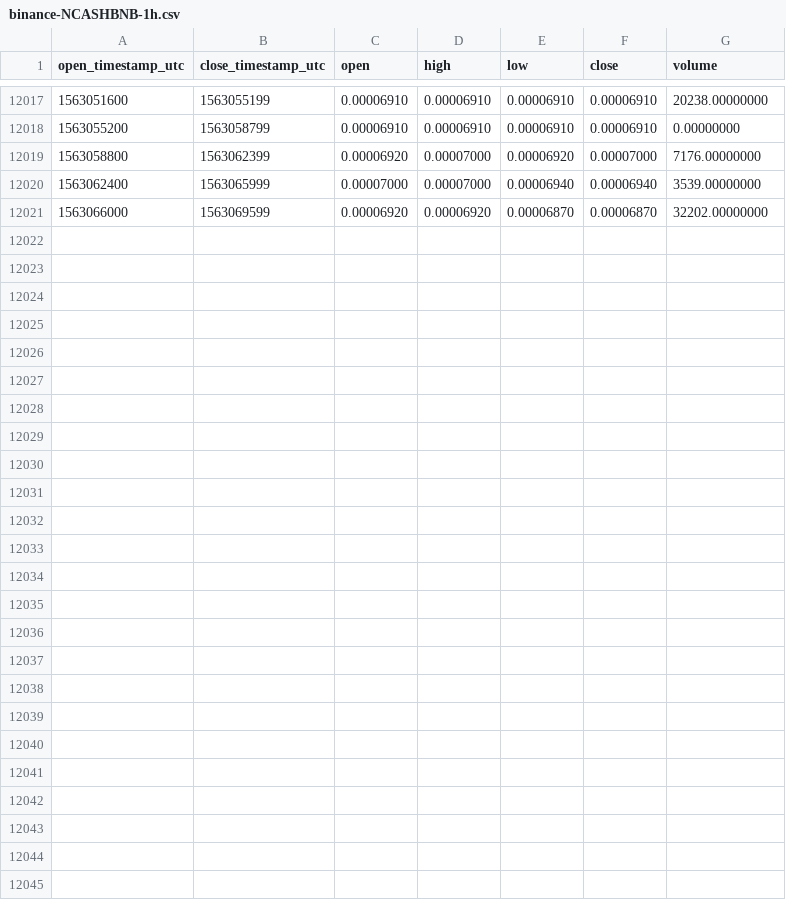
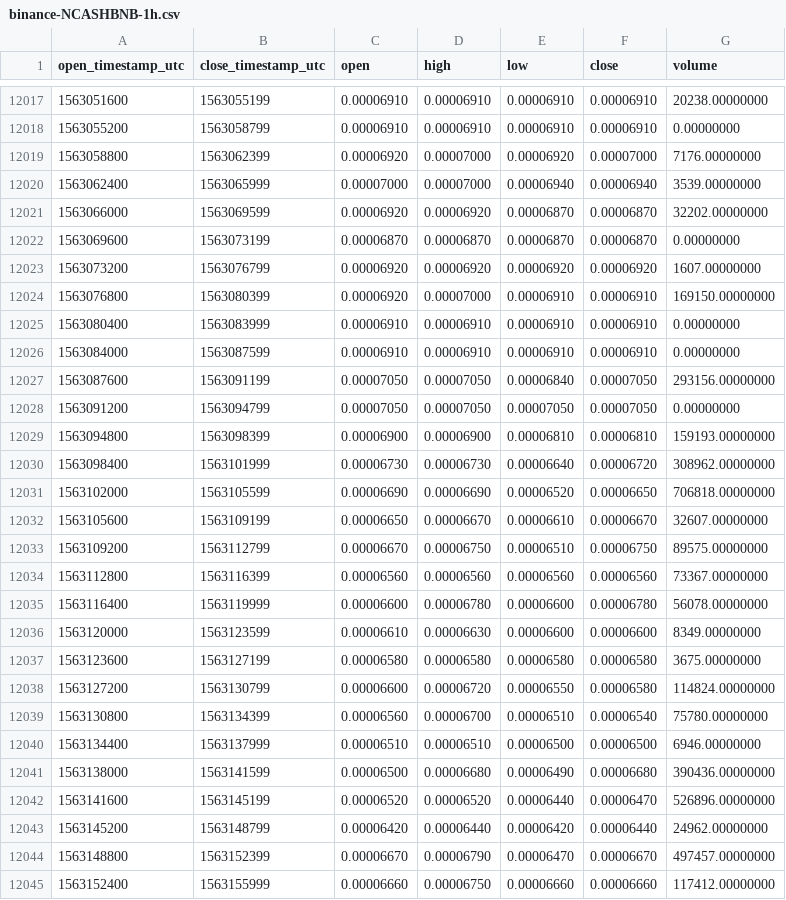
Before and after one commit to cryptobigbro/binance-NCASHBNB, a CSV file: binance-NCASHBNB-1h.csv, drawn as a sheet; only a part is shown, gaps mark what is left out.

Commit message:
Update OHLCV data.

```diff
--- a/binance-NCASHBNB-1h.csv
+++ b/binance-NCASHBNB-1h.csv
@@ -12021 +12021,25 @@ open_timestamp_utc,close_timestamp_utc,open,high,low,close,volume
 1563066000,1563069599,0.00006920,0.00006920,0.00006870,0.00006870,32202.00000000
+1563069600,1563073199,0.00006870,0.00006870,0.00006870,0.00006870,0.00000000
+1563073200,1563076799,0.00006920,0.00006920,0.00006920,0.00006920,1607.00000000
+1563076800,1563080399,0.00006920,0.00007000,0.00006910,0.00006910,169150.00000000
+1563080400,1563083999,0.00006910,0.00006910,0.00006910,0.00006910,0.00000000
+1563084000,1563087599,0.00006910,0.00006910,0.00006910,0.00006910,0.00000000
+1563087600,1563091199,0.00007050,0.00007050,0.00006840,0.00007050,293156.00000000
+1563091200,1563094799,0.00007050,0.00007050,0.00007050,0.00007050,0.00000000
+1563094800,1563098399,0.00006900,0.00006900,0.00006810,0.00006810,159193.00000000
+1563098400,1563101999,0.00006730,0.00006730,0.00006640,0.00006720,308962.00000000
+1563102000,1563105599,0.00006690,0.00006690,0.00006520,0.00006650,706818.00000000
+1563105600,1563109199,0.00006650,0.00006670,0.00006610,0.00006670,32607.00000000
+1563109200,1563112799,0.00006670,0.00006750,0.00006510,0.00006750,89575.00000000
+1563112800,1563116399,0.00006560,0.00006560,0.00006560,0.00006560,73367.00000000
+1563116400,1563119999,0.00006600,0.00006780,0.00006600,0.00006780,56078.00000000
+1563120000,1563123599,0.00006610,0.00006630,0.00006600,0.00006600,8349.00000000
+1563123600,1563127199,0.00006580,0.00006580,0.00006580,0.00006580,3675.00000000
+1563127200,1563130799,0.00006600,0.00006720,0.00006550,0.00006580,114824.00000000
+1563130800,1563134399,0.00006560,0.00006700,0.00006510,0.00006540,75780.00000000
+1563134400,1563137999,0.00006510,0.00006510,0.00006500,0.00006500,6946.00000000
+1563138000,1563141599,0.00006500,0.00006680,0.00006490,0.00006680,390436.00000000
+1563141600,1563145199,0.00006520,0.00006520,0.00006440,0.00006470,526896.00000000
+1563145200,1563148799,0.00006420,0.00006440,0.00006420,0.00006440,24962.00000000
+1563148800,1563152399,0.00006670,0.00006790,0.00006470,0.00006670,497457.00000000
+1563152400,1563155999,0.00006660,0.00006750,0.00006660,0.00006660,117412.00000000
```
Also changed, not shown: binance-NCASHBNB-1d.csv.
